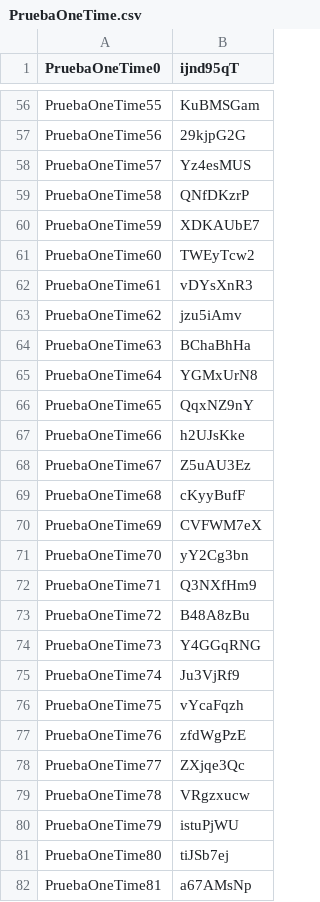
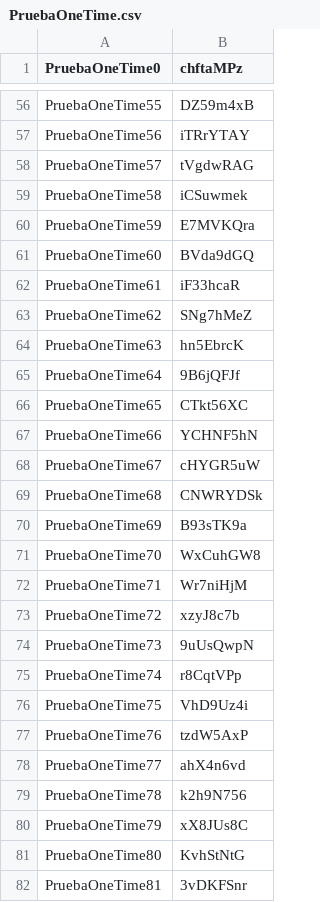
Before and after one commit to DavSanchez/CaptivePortal, a CSV file: csvgen/PruebaOneTime.csv, drawn as a sheet; only a part is shown, gaps mark what is left out; the diff covers the shown part only; the diff names each change by its address in the sheet, - before the commit and + after, or states it on an @@ line.

```diff
--- a/csvgen/PruebaOneTime.csv
+++ b/csvgen/PruebaOneTime.csv
-B1: ijnd95qT
+B1: chftaMPz
-B56 (chftaMPz): KuBMSGam
+B56 (chftaMPz): DZ59m4xB
-B57 (chftaMPz): 29kjpG2G
+B57 (chftaMPz): iTRrYTAY
-B58 (chftaMPz): Yz4esMUS
+B58 (chftaMPz): tVgdwRAG
-B59 (chftaMPz): QNfDKzrP
+B59 (chftaMPz): iCSuwmek
-B60 (chftaMPz): XDKAUbE7
+B60 (chftaMPz): E7MVKQra
-B61 (chftaMPz): TWEyTcw2
+B61 (chftaMPz): BVda9dGQ
-B62 (chftaMPz): vDYsXnR3
+B62 (chftaMPz): iF33hcaR
-B63 (chftaMPz): jzu5iAmv
+B63 (chftaMPz): SNg7hMeZ
-B64 (chftaMPz): BChaBhHa
+B64 (chftaMPz): hn5EbrcK
-B65 (chftaMPz): YGMxUrN8
+B65 (chftaMPz): 9B6jQFJf
-B66 (chftaMPz): QqxNZ9nY
+B66 (chftaMPz): CTkt56XC
-B67 (chftaMPz): h2UJsKke
+B67 (chftaMPz): YCHNF5hN
-B68 (chftaMPz): Z5uAU3Ez
+B68 (chftaMPz): cHYGR5uW
-B69 (chftaMPz): cKyyBufF
+B69 (chftaMPz): CNWRYDSk
-B70 (chftaMPz): CVFWM7eX
+B70 (chftaMPz): B93sTK9a
-B71 (chftaMPz): yY2Cg3bn
+B71 (chftaMPz): WxCuhGW8
-B72 (chftaMPz): Q3NXfHm9
+B72 (chftaMPz): Wr7niHjM
-B73 (chftaMPz): B48A8zBu
+B73 (chftaMPz): xzyJ8c7b
-B74 (chftaMPz): Y4GGqRNG
+B74 (chftaMPz): 9uUsQwpN
-B75 (chftaMPz): Ju3VjRf9
+B75 (chftaMPz): r8CqtVPp
-B76 (chftaMPz): vYcaFqzh
+B76 (chftaMPz): VhD9Uz4i
-B77 (chftaMPz): zfdWgPzE
+B77 (chftaMPz): tzdW5AxP
-B78 (chftaMPz): ZXjqe3Qc
+B78 (chftaMPz): ahX4n6vd
-B79 (chftaMPz): VRgzxucw
+B79 (chftaMPz): k2h9N756
-B80 (chftaMPz): istuPjWU
+B80 (chftaMPz): xX8JUs8C
-B81 (chftaMPz): tiJSb7ej
+B81 (chftaMPz): KvhStNtG
-B82 (chftaMPz): a67AMsNp
+B82 (chftaMPz): 3vDKFSnr
```
Also changed, not shown: 72 edited cells elsewhere in this file, csvgen/prueba.csv, 2 other files.
